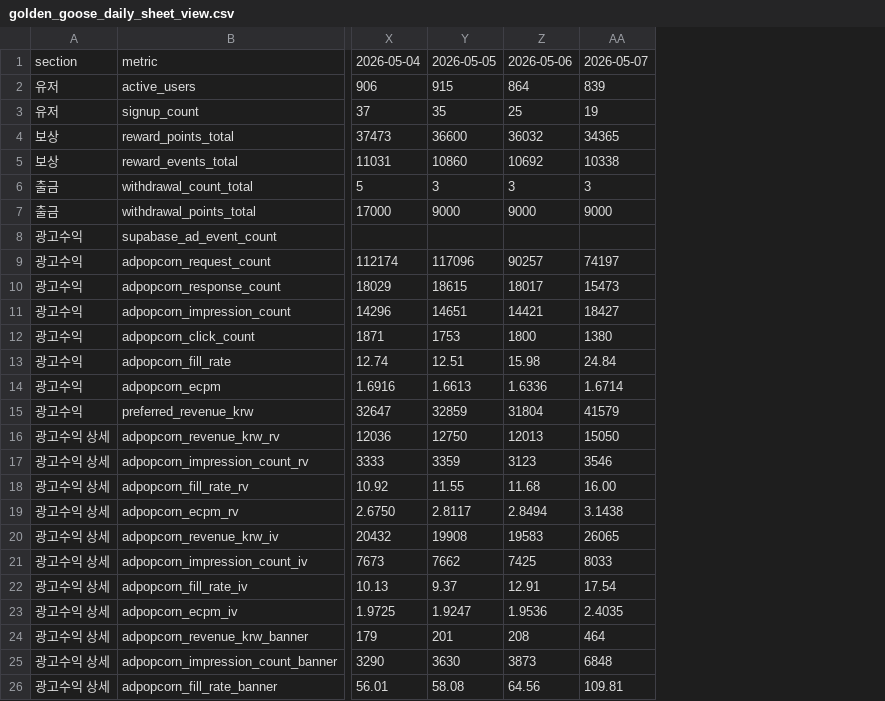
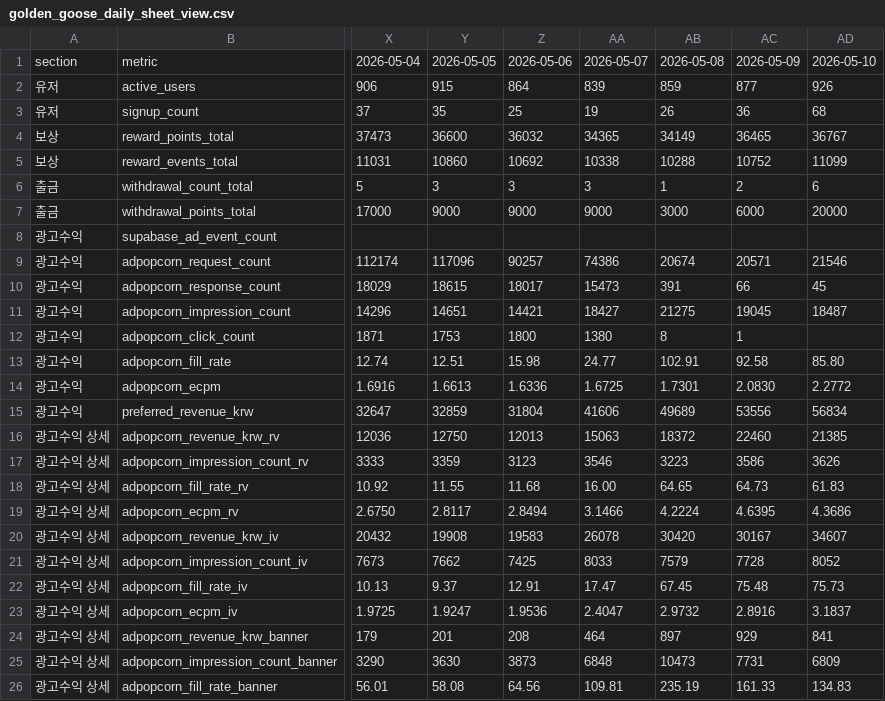
Before and after one commit to dongwonlee222/golden-goose-report, a CSV file: golden_goose_daily_sheet_view.csv, drawn as a sheet; only a part is shown, gaps mark what is left out; the diff names each change by its address in the sheet, - before the commit and + after, or states it on an @@ line.

```diff
--- a/golden_goose_daily_sheet_view.csv
+++ b/golden_goose_daily_sheet_view.csv
+column AB, rows 1-26: 2026-05-08 | 859 | 26 | 34149 | 10288 | 1 | 3000 |  | 20674 | 391 | 21275 | 8 | 102.91 | 1.7301 | 49689 | 18372 | 3223 | 64.65 | 4.2224 | 30420 | 7579 | 67.45 | 2.9732 | 897 | 10473 | 235.19
+column AC, rows 1-26: 2026-05-09 | 877 | 36 | 36465 | 10752 | 2 | 6000 |  | 20571 | 66 | 19045 | 1 | 92.58 | 2.0830 | 53556 | 22460 | 3586 | 64.73 | 4.6395 | 30167 | 7728 | 75.48 | 2.8916 | 929 | 7731 | 161.33
+column AD, rows 1-26: 2026-05-10 | 926 | 68 | 36767 | 11099 | 6 | 20000 |  | 21546 | 45 | 18487 |  | 85.80 | 2.2772 | 56834 | 21385 | 3626 | 61.83 | 4.3686 | 34607 | 8052 | 75.73 | 3.1837 | 841 | 6809 | 134.83
-AA9: 74197
+AA9: 74386
-AA13: 24.84
+AA13: 24.77
-AA14: 1.6714
+AA14: 1.6725
-AA15: 41579
+AA15: 41606
-AA16: 15050
+AA16: 15063
-AA19: 3.1438
+AA19: 3.1466
-AA20: 26065
+AA20: 26078
-AA22: 17.54
+AA22: 17.47
-AA23: 2.4035
+AA23: 2.4047
```
Also changed, not shown: golden_goose_daily_master.csv, 2 other files.
